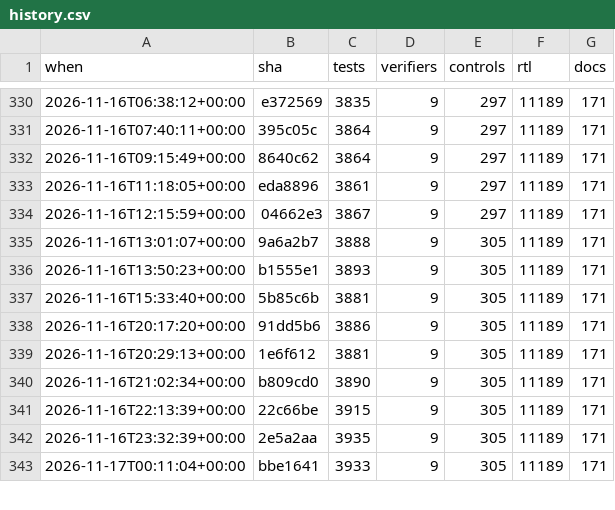
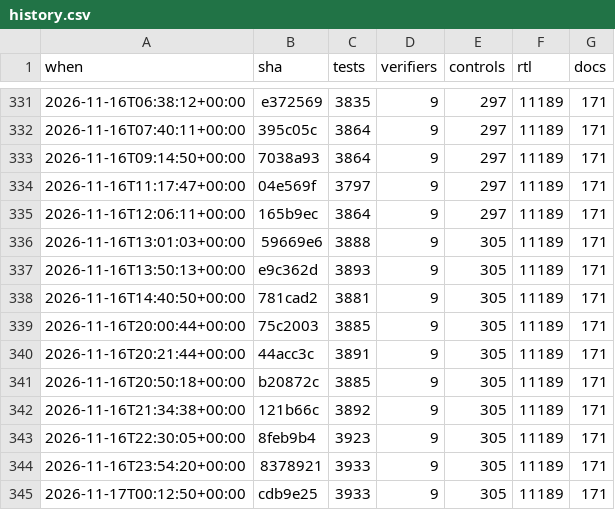
Before and after one commit to 2AMLogic/gf180-parasynth, a CSV file: docs/scorecard/history.csv, drawn as a sheet; only a part is shown, gaps mark what is left out; the diff covers the shown part only.

```diff
--- a/docs/scorecard/history.csv
+++ b/docs/scorecard/history.csv
@@ -331,13 +332,14 @@ when,sha,tests,verifiers,controls,rtl,docs
 2026-11-16T07:40:11+00:00,395c05c,3864,9,297,11189,171
-2026-11-16T09:15:49+00:00,8640c62,3864,9,297,11189,171
-2026-11-16T11:18:05+00:00,eda8896,3861,9,297,11189,171
-2026-11-16T12:15:59+00:00,04662e3,3867,9,297,11189,171
-2026-11-16T13:01:07+00:00,9a6a2b7,3888,9,305,11189,171
-2026-11-16T13:50:23+00:00,b1555e1,3893,9,305,11189,171
-2026-11-16T15:33:40+00:00,5b85c6b,3881,9,305,11189,171
-2026-11-16T20:17:20+00:00,91dd5b6,3886,9,305,11189,171
-2026-11-16T20:29:13+00:00,1e6f612,3881,9,305,11189,171
-2026-11-16T21:02:34+00:00,b809cd0,3890,9,305,11189,171
-2026-11-16T22:13:39+00:00,22c66be,3915,9,305,11189,171
-2026-11-16T23:32:39+00:00,2e5a2aa,3935,9,305,11189,171
-2026-11-17T00:11:04+00:00,bbe1641,3933,9,305,11189,171
+2026-11-16T09:14:50+00:00,7038a93,3864,9,297,11189,171
+2026-11-16T11:17:47+00:00,04e569f,3797,9,297,11189,171
+2026-11-16T12:06:11+00:00,165b9ec,3864,9,297,11189,171
+2026-11-16T13:01:03+00:00,59669e6,3888,9,305,11189,171
+2026-11-16T13:50:13+00:00,e9c362d,3893,9,305,11189,171
+2026-11-16T14:40:50+00:00,781cad2,3881,9,305,11189,171
+2026-11-16T20:00:44+00:00,75c2003,3885,9,305,11189,171
+2026-11-16T20:21:44+00:00,44acc3c,3891,9,305,11189,171
+2026-11-16T20:50:18+00:00,b20872c,3885,9,305,11189,171
+2026-11-16T21:34:38+00:00,121b66c,3892,9,305,11189,171
+2026-11-16T22:30:05+00:00,8feb9b4,3923,9,305,11189,171
+2026-11-16T23:54:20+00:00,8378921,3933,9,305,11189,171
+2026-11-17T00:12:50+00:00,cdb9e25,3933,9,305,11189,171
```
Also changed, not shown: 6 added rows, 3 removed rows and 66 edited cells elsewhere in this file, 1 other file.
